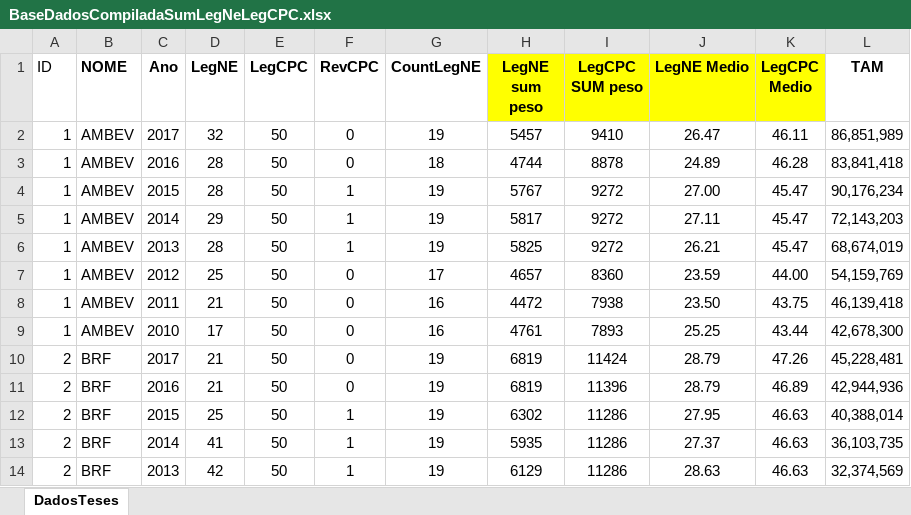
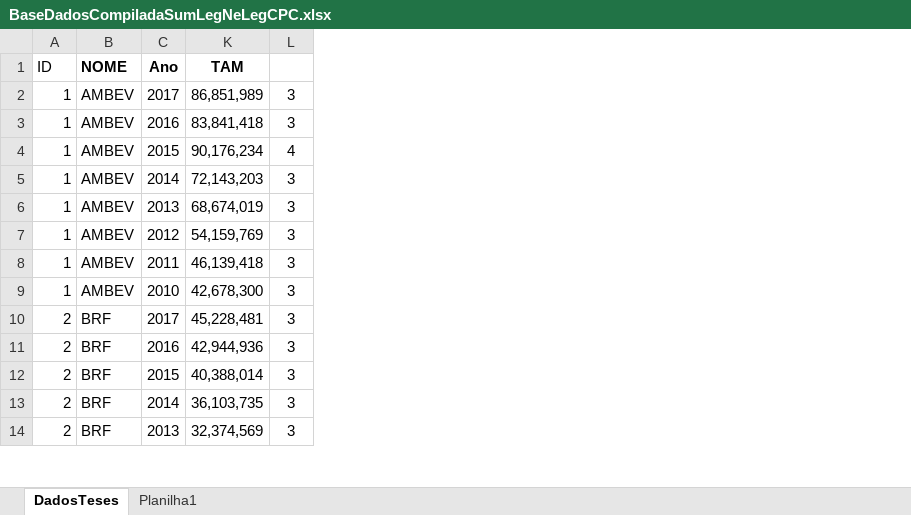
Before and after one commit to regismaicon09/teseLegibildiadeCPC, an Excel workbook: stata/BaseDadosCompiladaSumLegNeLegCPC.xlsx, sheet DadosTeses, drawn as a sheet; only a part is shown; values as stored, in another font and other column widths than the file's, no borders; removed rows and columns are numbered as before the commit, all else as after; the diff names each change by its address in the sheet, - before the commit and + after, or states it on an @@ line.

Commit message:
dados atualizados
Dados atualizados

```diff
--- a/stata/BaseDadosCompiladaSumLegNeLegCPC.xlsx (sheet DadosTeses)
+++ b/stata/BaseDadosCompiladaSumLegNeLegCPC.xlsx (sheet DadosTeses)
+sheet tab: Planilha1
@@ column D (LegNE) hidden, rows 2-14: 32 | 28 | 28 | 29 | 28 | 25 | 21 | 17 | 21 | 21 | 25 | 41 | 42 @@
@@ column E (LegCPC) hidden, rows 2-14: all 50 @@
@@ column F (RevCPC) hidden, rows 2-14: 0 | 0 | 1 | 1 | 1 | 0 | 0 | 0 | 0 | 0 | 1 | 1 | 1 @@
@@ column G (CountLegNE) hidden, rows 2-14: 19 | 18 | 19 | 19 | 19 | 17 | 16 | 16 | 19 | 19 | 19 | 19 | 19 @@
@@ column H (LegNE sum peso) hidden, rows 2-14: 5457 | 4744 | 5767 | 5817 | 5825 | 4657 | 4472 | 4761 | 6819 | 6819 | 6302 | 5935 | 6129 @@
@@ column I (LegCPC SUM peso) hidden, rows 2-14: 9410 | 8878 | 9272 | 9272 | 9272 | 8360 | 7938 | 7893 | 11424 | 11396 | 11286 | 11286 | 11286 @@
@@ column J (LegNE Medio) hidden, rows 2-14: 26.47 | 24.89 | 27.00 | 27.11 | 26.21 | 23.59 | 23.50 | 25.25 | 28.79 | 28.79 | 27.95 | 27.37 | 28.63 @@
-column K (LegCPC Medio), rows 2-14: 46.11 | 46.28 | 45.47 | 45.47 | 45.47 | 44.00 | 43.75 | 43.44 | 47.26 | 46.89 | 46.63 | 46.63 | 46.63
+column L, rows 2-14: 3 | 3 | 4 | 3 | 3 | 3 | 3 | 3 | 3 | 3 | 3 | 3 | 3
```
Also changed, not shown: stata/Resultados Finais do Modelo.xlsx, 6 other files.
